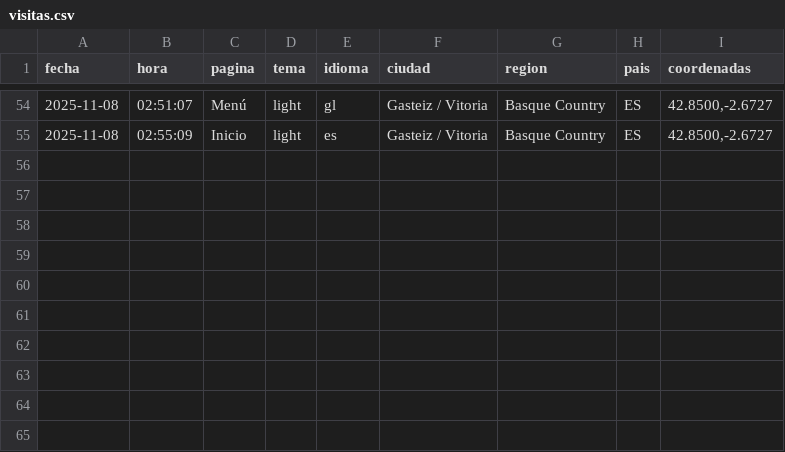
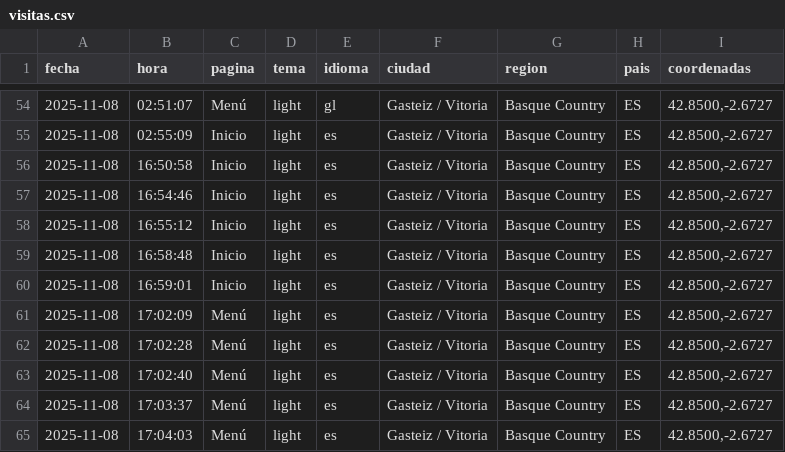
Before and after one commit to mabalou/FAME, a CSV file: data/visitas.csv, drawn as a sheet; only a part is shown, gaps mark what is left out.

```diff
--- a/data/visitas.csv
+++ b/data/visitas.csv
@@ -55 +55,11 @@ fecha,hora,pagina,tema,idioma,ciudad,region,pais,coordenadas
 2025-11-08,02:55:09,Inicio,light,es,Gasteiz / Vitoria,Basque Country,ES,"42.8500,-2.6727"
+2025-11-08,16:50:58,Inicio,light,es,Gasteiz / Vitoria,Basque Country,ES,"42.8500,-2.6727"
+2025-11-08,16:54:46,Inicio,light,es,Gasteiz / Vitoria,Basque Country,ES,"42.8500,-2.6727"
+2025-11-08,16:55:12,Inicio,light,es,Gasteiz / Vitoria,Basque Country,ES,"42.8500,-2.6727"
+2025-11-08,16:58:48,Inicio,light,es,Gasteiz / Vitoria,Basque Country,ES,"42.8500,-2.6727"
+2025-11-08,16:59:01,Inicio,light,es,Gasteiz / Vitoria,Basque Country,ES,"42.8500,-2.6727"
+2025-11-08,17:02:09,Menú,light,es,Gasteiz / Vitoria,Basque Country,ES,"42.8500,-2.6727"
+2025-11-08,17:02:28,Menú,light,es,Gasteiz / Vitoria,Basque Country,ES,"42.8500,-2.6727"
+2025-11-08,17:02:40,Menú,light,es,Gasteiz / Vitoria,Basque Country,ES,"42.8500,-2.6727"
+2025-11-08,17:03:37,Menú,light,es,Gasteiz / Vitoria,Basque Country,ES,"42.8500,-2.6727"
+2025-11-08,17:04:03,Menú,light,es,Gasteiz / Vitoria,Basque Country,ES,"42.8500,-2.6727"
```
Also changed, not shown: 2 other files.
